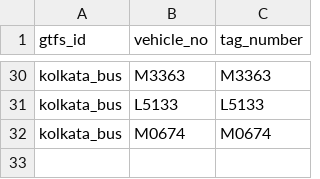
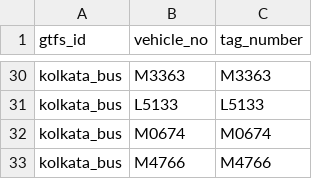
Before and after one commit to nammayatri/gtfs-inmemory-server-rust, a CSV file: assets/fleet_tag_list.csv, drawn as a sheet; only a part is shown, gaps mark what is left out; the diff names each change by its address in the sheet, - before the commit and + after, or states it on an @@ line.

Commit message:
chore: added M4766 vehicle for kolkata_bus

```diff
--- a/assets/fleet_tag_list.csv
+++ b/assets/fleet_tag_list.csv
+row 33: kolkata_bus | M4766 | M4766
```
